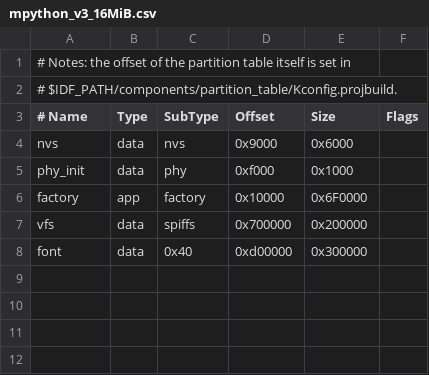
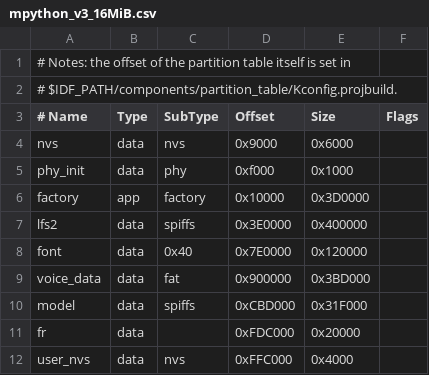
Before and after one commit to labplus-cn/arduino_esp32_v3_0_0, a CSV file: tools/partitions/mpython_v3_16MiB.csv, drawn as a sheet.

Commit message:
试图添加U盘功能，似乎还有问题: 	modified:   boards.txt 	new file:   libraries/DFRobot_Mindplus_MPython/examples/USBDISK/USBDISK.ino 	modified:   libraries/DFRobot_Mindplus_MPython/library.properties 	modified:   libraries/DFRobot_Mindplus_MPython/src/MPython.h 	modified:   libraries/DFRobot_Mindplus_MPython/src/display/lcd/LCD_jd9853.cpp 	new file:   libraries/DFRobot_Mindplus_MPython/src/fs/USBDISK.cpp 	new file:   libraries/DFRobot_Mindplus_MPython/src/fs/USBDISK.h 	new file:   tools/partitions/lv_font_siyuan_heiti_medium_20.bin 	modified:   tools/partitions/mpython_v3_16MiB.csv

```diff
--- a/tools/partitions/mpython_v3_16MiB.csv
+++ b/tools/partitions/mpython_v3_16MiB.csv
@@ -5,4 +5,8 @@ nvs,        data, nvs,       0x9000,    0x6000,
 phy_init,   data, phy,       0xf000,    0x1000,
-factory,    app,  factory,   0x10000,   0x6F0000,
-vfs,        data, spiffs,    0x700000,  0x200000,
-font,       data, 0x40,      0xd00000,  0x300000,
+factory,    app,  factory,   0x10000,   0x3D0000,
+lfs2,       data, spiffs,    0x3E0000,  0x400000,
+font,       data, 0x40,      0x7E0000,  0x120000,
+voice_data, data, fat,       0x900000,  0x3BD000,
+model,      data, spiffs,    0xCBD000,  0x31F000,
+fr,         data,   ,        0xFDC000,  0x20000
+user_nvs,   data, nvs,       0xFFC000,  0x4000,
```
Also changed, not shown: 8 other files.
